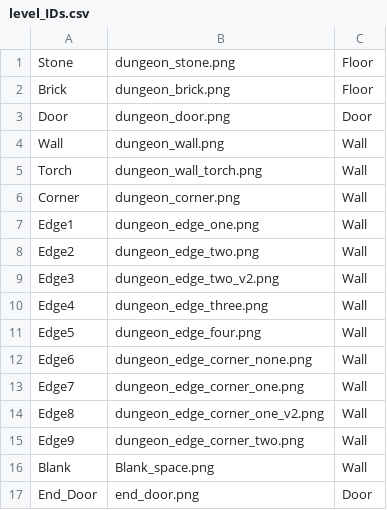
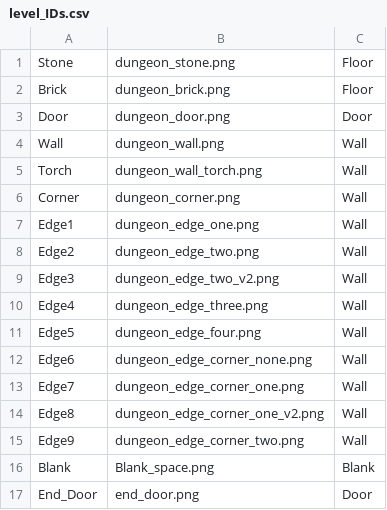
Before and after one commit to joakimrydberg/SCC210-Group-Project, a CSV file: assets/levelparts/level_IDs.csv, drawn as a sheet.

```diff
--- a/assets/levelparts/level_IDs.csv
+++ b/assets/levelparts/level_IDs.csv
@@ -15,3 +15,3 @@ Edge8, dungeon_edge_corner_one_v2.png, Wall
 Edge9, dungeon_edge_corner_two.png, Wall
-Blank, Blank_space.png, Wall
+Blank, Blank_space.png, Blank
 End_Door, end_door.png, Door
```
Also changed, not shown: 6 other files.
